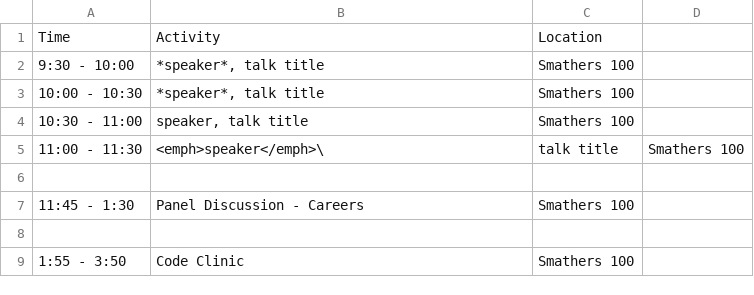
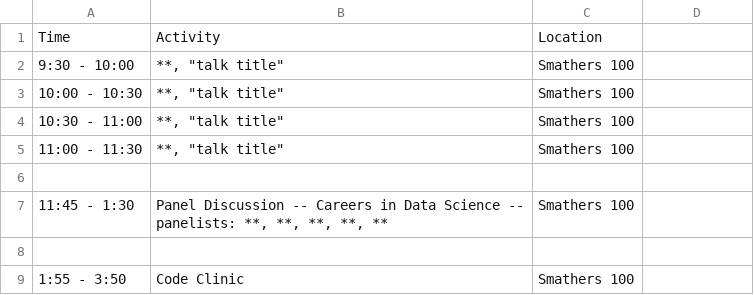
Before and after one commit to resbaz/resbaz2019, a CSV file: gainesville/schedule_2019-09-11.csv, drawn as a sheet.

Commit message:
update schedule files and index

```diff
--- a/gainesville/schedule_2019-09-11.csv
+++ b/gainesville/schedule_2019-09-11.csv
@@ -1,8 +1,9 @@
 Time,Activity,Location
-9:30 - 10:00,"*speaker*, talk title",Smathers 100
-10:00 - 10:30,"*speaker*, talk title",Smathers 100
-10:30 - 11:00,"speaker, talk title",Smathers 100
-11:00 - 11:30,<emph>speaker</emph>\, talk title,Smathers 100
+9:30 - 10:00,"**, ""talk title""",Smathers 100
+10:00 - 10:30,"**, ""talk title""",Smathers 100
+10:30 - 11:00,"**, ""talk title""",Smathers 100
+11:00 - 11:30,"**, ""talk title""",Smathers 100
 ,,
-11:45 - 1:30,Panel Discussion - Careers,Smathers 100
+11:45 - 1:30,"Panel Discussion -- Careers in Data Science --
+panelists: **, **, **, **, **",Smathers 100
 ,,
```
Also changed, not shown: 3 other files.
